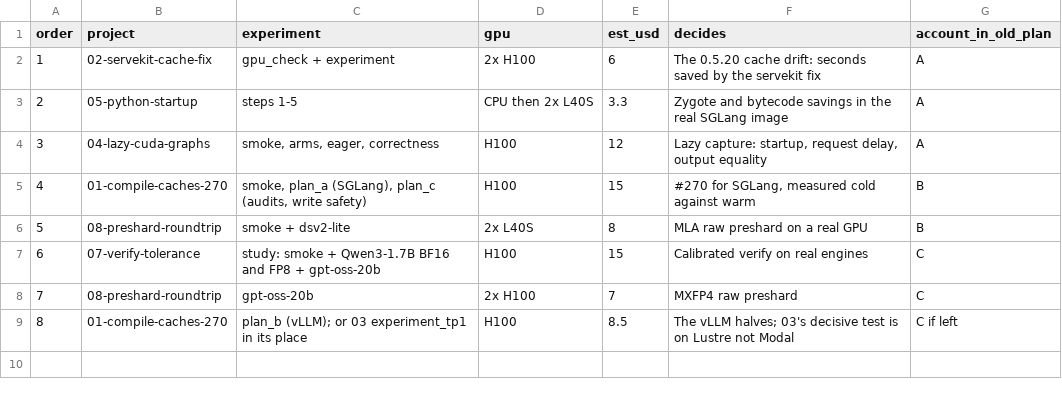
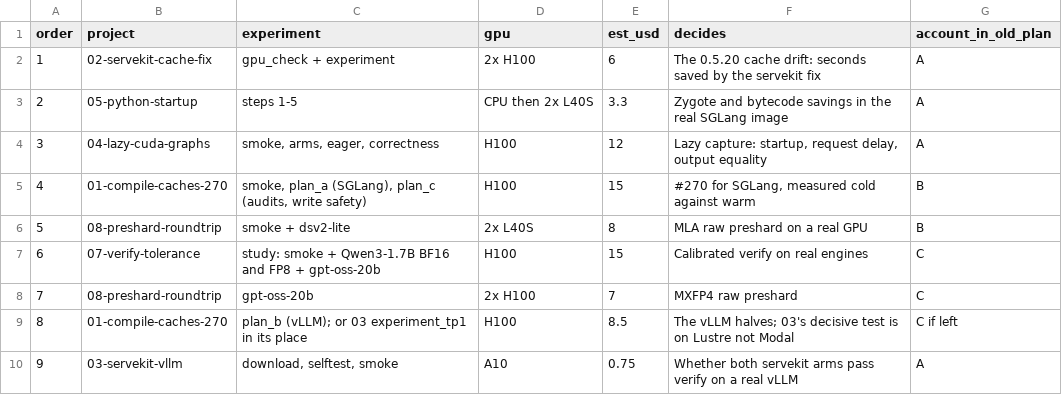
Before and after one commit to koi-ios/swissai, a CSV file: budget/plan.csv, drawn as a sheet.

```diff
--- a/budget/plan.csv
+++ b/budget/plan.csv
@@ -9 +9,2 @@ order,project,experiment,gpu,est_usd,decides,account_in_old_plan
 8,01-compile-caches-270,plan_b (vLLM); or 03 experiment_tp1 in its place,H100,8.5,The vLLM halves; 03's decisive test is on Lustre not Modal,C if left
+9,03-servekit-vllm,"download, selftest, smoke",A10,0.75,Whether both servekit arms pass verify on a real vLLM,A
```
Also changed, not shown: 14 other files.
